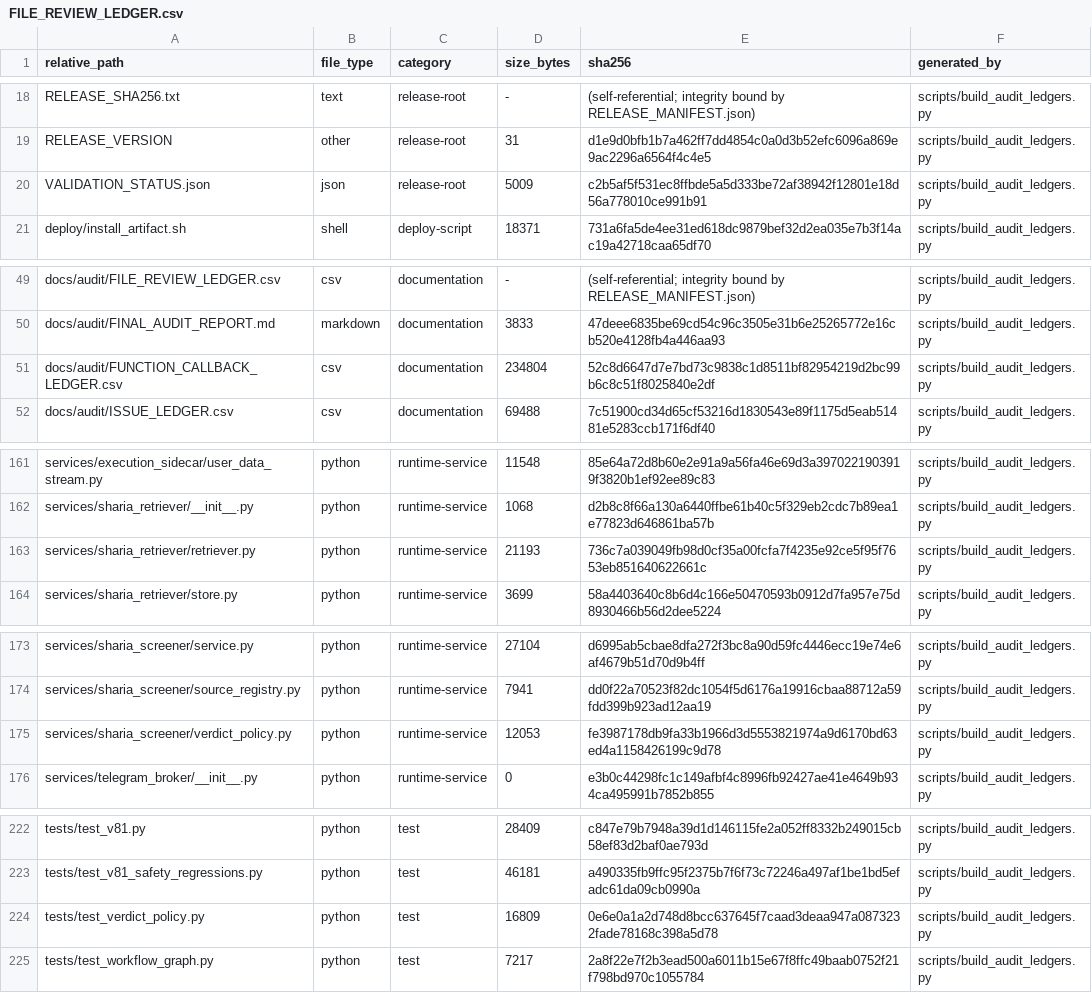
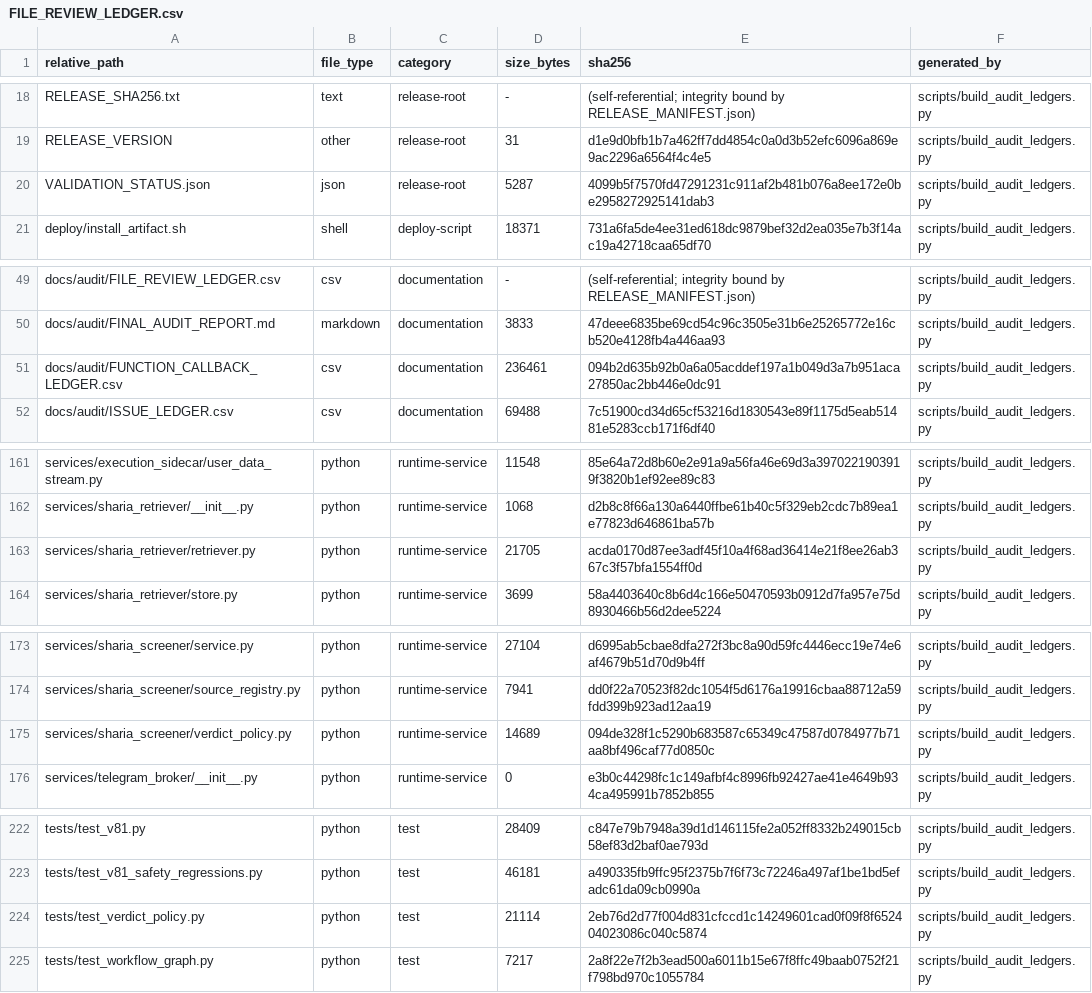
Before and after one commit to asad13-Binana/Binana-Binance-Spot-Trading-Sharia-Compliance-BOT-LIVE, a CSV file: docs/audit/FILE_REVIEW_LEDGER.csv, drawn as a sheet; only a part is shown, gaps mark what is left out.

```diff
--- a/docs/audit/FILE_REVIEW_LEDGER.csv
+++ b/docs/audit/FILE_REVIEW_LEDGER.csv
@@ -19,3 +19,3 @@ RELEASE_SHA256.txt,text,release-root,-,(self-referential; integrity bound by REL
 RELEASE_VERSION,other,release-root,31,d1e9d0bfb1b7a462ff7dd4854c0a0d3b52efc6096a869e9ac2296a6564f4c4e5,scripts/build_audit_ledgers.py
-VALIDATION_STATUS.json,json,release-root,5009,c2b5af5f531ec8ffbde5a5d333be72af38942f12801e18d56a778010ce991b91,scripts/build_audit_ledgers.py
+VALIDATION_STATUS.json,json,release-root,5287,4099b5f7570fd47291231c911af2b481b076a8ee172e0be2958272925141dab3,scripts/build_audit_ledgers.py
 deploy/install_artifact.sh,shell,deploy-script,18371,731a6fa5de4ee31ed618dc9879bef32d2ea035e7b3f14ac19a42718caa65df70,scripts/build_audit_ledgers.py
@@ -50,3 +50,3 @@ docs/audit/FILE_REVIEW_LEDGER.csv,csv,documentation,-,(self-referential; integri
 docs/audit/FINAL_AUDIT_REPORT.md,markdown,documentation,3833,47deee6835be69cd54c96c3505e31b6e25265772e16cb520e4128fb4a446aa93,scripts/build_audit_ledgers.py
-docs/audit/FUNCTION_CALLBACK_LEDGER.csv,csv,documentation,234804,52c8d6647d7e7bd73c9838c1d8511bf82954219d2bc99b6c8c51f8025840e2df,scripts/build_audit_ledgers.py
+docs/audit/FUNCTION_CALLBACK_LEDGER.csv,csv,documentation,236461,094b2d635b92b0a6a05acddef197a1b049d3a7b951aca27850ac2bb446e0dc91,scripts/build_audit_ledgers.py
 docs/audit/ISSUE_LEDGER.csv,csv,documentation,69488,7c51900cd34d65cf53216d1830543e89f1175d5eab51481e5283ccb171f6df40,scripts/build_audit_ledgers.py
@@ -162,3 +162,3 @@ services/execution_sidecar/user_data_stream.py,python,runtime-service,11548,85e6
 services/sharia_retriever/__init__.py,python,runtime-service,1068,d2b8c8f66a130a6440ffbe61b40c5f329eb2cdc7b89ea1e77823d646861ba57b,scripts/build_audit_ledgers.py
-services/sharia_retriever/retriever.py,python,runtime-service,21193,736c7a039049fb98d0cf35a00fcfa7f4235e92ce5f95f7653eb851640622661c,scripts/build_audit_ledgers.py
+services/sharia_retriever/retriever.py,python,runtime-service,21705,acda0170d87ee3adf45f10a4f68ad36414e21f8ee26ab367c3f57bfa1554ff0d,scripts/build_audit_ledgers.py
 services/sharia_retriever/store.py,python,runtime-service,3699,58a4403640c8b6d4c166e50470593b0912d7fa957e75d8930466b56d2dee5224,scripts/build_audit_ledgers.py
@@ -174,3 +174,3 @@ services/sharia_screener/service.py,python,runtime-service,27104,d6995ab5cbae8df
 services/sharia_screener/source_registry.py,python,runtime-service,7941,dd0f22a70523f82dc1054f5d6176a19916cbaa88712a59fdd399b923ad12aa19,scripts/build_audit_ledgers.py
-services/sharia_screener/verdict_policy.py,python,runtime-service,12053,fe3987178db9fa33b1966d3d5553821974a9d6170bd63ed4a1158426199c9d78,scripts/build_audit_ledgers.py
+services/sharia_screener/verdict_policy.py,python,runtime-service,14689,094de328f1c5290b683587c65349c47587d0784977b71aa8bf496caf77d0850c,scripts/build_audit_ledgers.py
 services/telegram_broker/__init__.py,python,runtime-service,0,e3b0c44298fc1c149afbf4c8996fb92427ae41e4649b934ca495991b7852b855,scripts/build_audit_ledgers.py
@@ -223,3 +223,3 @@ tests/test_v81.py,python,test,28409,c847e79b7948a39d1d146115fe2a052ff8332b249015
 tests/test_v81_safety_regressions.py,python,test,46181,a490335fb9ffc95f2375b7f6f73c72246a497af1be1bd5efadc61da09cb0990a,scripts/build_audit_ledgers.py
-tests/test_verdict_policy.py,python,test,16809,0e6e0a1a2d748d8bcc637645f7caad3deaa947a0873232fade78168c398a5d78,scripts/build_audit_ledgers.py
+tests/test_verdict_policy.py,python,test,21114,2eb76d2d77f004d831cfccd1c14249601cad0f09f8f652404023086c040c5874,scripts/build_audit_ledgers.py
 tests/test_workflow_graph.py,python,test,7217,2a8f22e7f2b3ead500a6011b15e67f8ffc49baab0752f21f798bd970c1055784,scripts/build_audit_ledgers.py
```
Also changed, not shown: docs/audit/FUNCTION_CALLBACK_LEDGER.csv, 6 other files.
